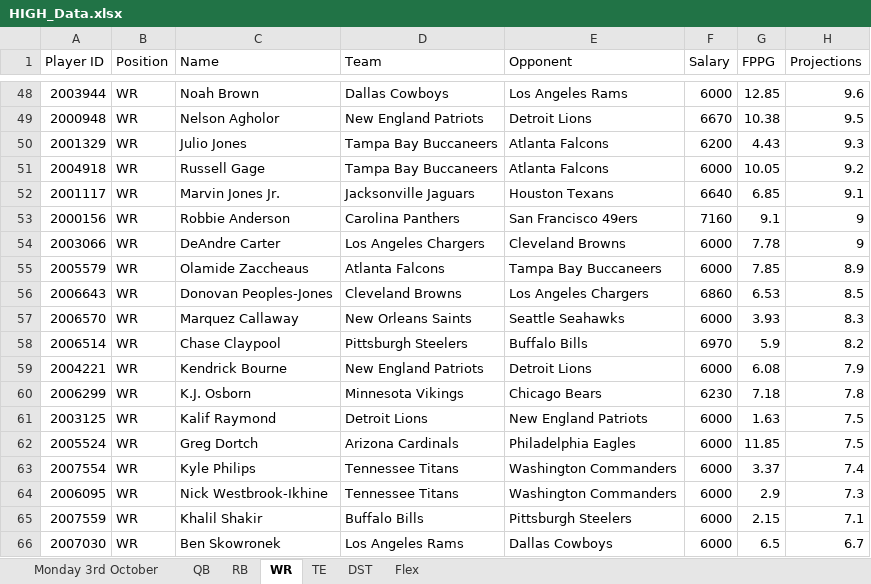
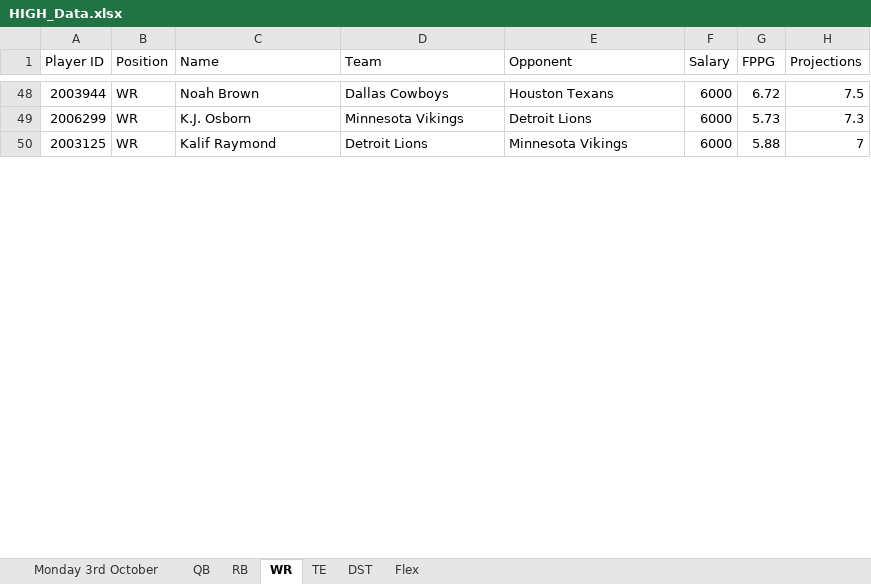
Before and after one commit to jayhansen45/Gambling, an Excel workbook: DFS/HIGH_Data.xlsx, sheet WR, drawn as a sheet; only a part is shown, gaps mark what is left out; values as stored, in another font and other column widths than the file's, no borders; removed rows and columns are numbered as before the commit, all else as after; the diff covers the shown part only; the diff names each change by its address in the sheet, - before the commit and + after, or states it on an @@ line.

```diff
--- a/DFS/HIGH_Data.xlsx (sheet WR)
+++ b/DFS/HIGH_Data.xlsx (sheet WR)
-E48 (Opponent): Los Angeles Rams
+E48 (Opponent): Houston Texans
-G48 (FPPG): 12.85
+G48 (FPPG): 6.72
-H48 (Projections): 9.6
+H48 (Projections): 7.5
-row 49: 2000948 | WR | Nelson Agholor | New England Patriots | Detroit Lions | 6670 | 10.38 | 9.5
-row 50: 2001329 | WR | Julio Jones | Tampa Bay Buccaneers | Atlanta Falcons | 6200 | 4.43 | 9.3
-row 51: 2004918 | WR | Russell Gage | Tampa Bay Buccaneers | Atlanta Falcons | 6000 | 10.05 | 9.2
-row 52: 2001117 | WR | Marvin Jones Jr. | Jacksonville Jaguars | Houston Texans | 6640 | 6.85 | 9.1
-row 53: 2000156 | WR | Robbie Anderson | Carolina Panthers | San Francisco 49ers | 7160 | 9.1 | 9
-row 54: 2003066 | WR | DeAndre Carter | Los Angeles Chargers | Cleveland Browns | 6000 | 7.78 | 9
-row 55: 2005579 | WR | Olamide Zaccheaus | Atlanta Falcons | Tampa Bay Buccaneers | 6000 | 7.85 | 8.9
-row 56: 2006643 | WR | Donovan Peoples-Jones | Cleveland Browns | Los Angeles Chargers | 6860 | 6.53 | 8.5
-row 57: 2006570 | WR | Marquez Callaway | New Orleans Saints | Seattle Seahawks | 6000 | 3.93 | 8.3
-row 58: 2006514 | WR | Chase Claypool | Pittsburgh Steelers | Buffalo Bills | 6970 | 5.9 | 8.2
-row 59: 2004221 | WR | Kendrick Bourne | New England Patriots | Detroit Lions | 6000 | 6.08 | 7.9
-E49 (Opponent): Chicago Bears
+E49 (Opponent): Detroit Lions
-F49 (Salary): 6230
+F49 (Salary): 6000
-G49 (FPPG): 7.18
+G49 (FPPG): 5.73
-H49 (Projections): 7.8
+H49 (Projections): 7.3
-E50 (Opponent): New England Patriots
+E50 (Opponent): Minnesota Vikings
-G50 (FPPG): 1.63
+G50 (FPPG): 5.88
-H50 (Projections): 7.5
+H50 (Projections): 7
-row 62: 2005524 | WR | Greg Dortch | Arizona Cardinals | Philadelphia Eagles | 6000 | 11.85 | 7.5
-row 63: 2007554 | WR | Kyle Philips | Tennessee Titans | Washington Commanders | 6000 | 3.37 | 7.4
-row 64: 2006095 | WR | Nick Westbrook-Ikhine | Tennessee Titans | Washington Commanders | 6000 | 2.9 | 7.3
-row 65: 2007559 | WR | Khalil Shakir | Buffalo Bills | Pittsburgh Steelers | 6000 | 2.15 | 7.1
-row 66: 2007030 | WR | Ben Skowronek | Los Angeles Rams | Dallas Cowboys | 6000 | 6.5 | 6.7
```
Also changed, not shown: 36 added rows, 56 removed rows and 51 edited cells elsewhere in this sheet, sheet Monday 3rd October, sheet RB, sheet TE, sheet Flex, sheet QB, sheet DST, hidden cells, DFS/Data.xlsx, DFS/Projections.xlsx, 16 other files.
